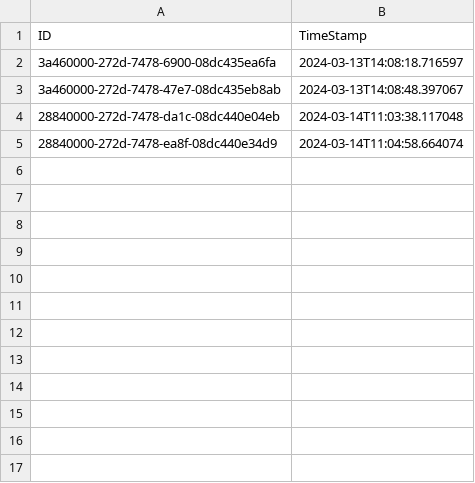
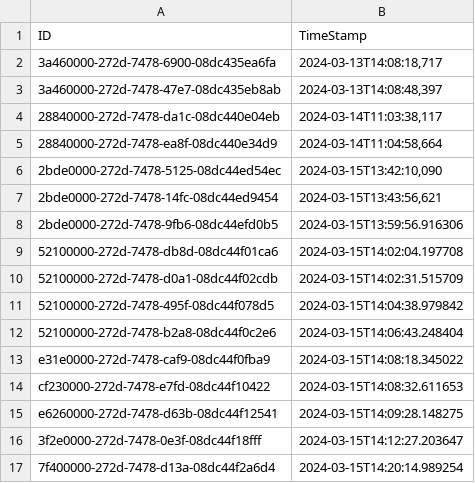
Before and after one commit to Solid32/project-masstransit, a CSV file: data/log_quotes.csv, drawn as a sheet.

```diff
--- a/data/log_quotes.csv
+++ b/data/log_quotes.csv
@@ -1,5 +1,17 @@
 ID,TimeStamp
-3a460000-272d-7478-6900-08dc435ea6fa,2024-03-13T14:08:18.716597
-3a460000-272d-7478-47e7-08dc435eb8ab,2024-03-13T14:08:48.397067
-28840000-272d-7478-da1c-08dc440e04eb,2024-03-14T11:03:38.117048
-28840000-272d-7478-ea8f-08dc440e34d9,2024-03-14T11:04:58.664074
+3a460000-272d-7478-6900-08dc435ea6fa,"2024-03-13T14:08:18,717"
+3a460000-272d-7478-47e7-08dc435eb8ab,"2024-03-13T14:08:48,397"
+28840000-272d-7478-da1c-08dc440e04eb,"2024-03-14T11:03:38,117"
+28840000-272d-7478-ea8f-08dc440e34d9,"2024-03-14T11:04:58,664"
+2bde0000-272d-7478-5125-08dc44ed54ec,"2024-03-15T13:42:10,090"
+2bde0000-272d-7478-14fc-08dc44ed9454,"2024-03-15T13:43:56,621"
+2bde0000-272d-7478-9fb6-08dc44efd0b5,2024-03-15T13:59:56.916306
+52100000-272d-7478-db8d-08dc44f01ca6,2024-03-15T14:02:04.197708
+52100000-272d-7478-d0a1-08dc44f02cdb,2024-03-15T14:02:31.515709
+52100000-272d-7478-495f-08dc44f078d5,2024-03-15T14:04:38.979842
+52100000-272d-7478-b2a8-08dc44f0c2e6,2024-03-15T14:06:43.248404
+e31e0000-272d-7478-caf9-08dc44f0fba9,2024-03-15T14:08:18.345022
+cf230000-272d-7478-e7fd-08dc44f10422,2024-03-15T14:08:32.611653
+e6260000-272d-7478-d63b-08dc44f12541,2024-03-15T14:09:28.148275
+3f2e0000-272d-7478-0e3f-08dc44f18fff,2024-03-15T14:12:27.203647
+7f400000-272d-7478-d13a-08dc44f2a6d4,2024-03-15T14:20:14.989254
```
Also changed, not shown: 15 other files.
